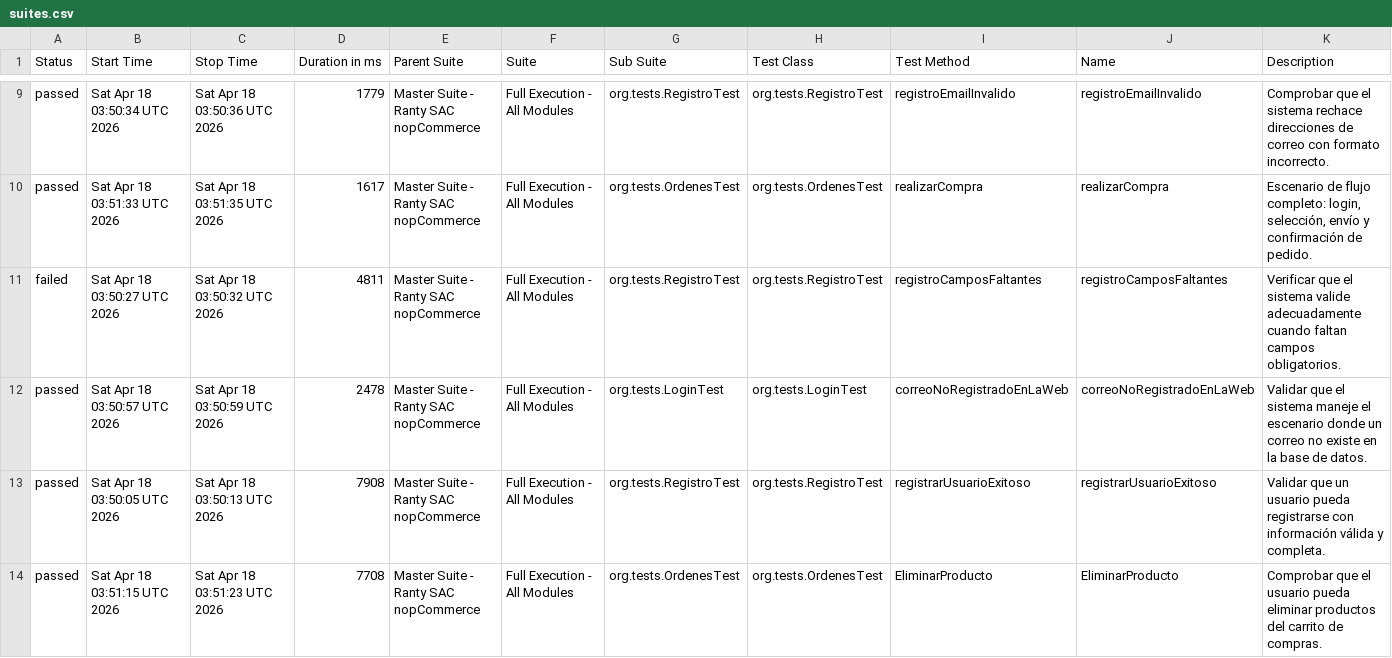
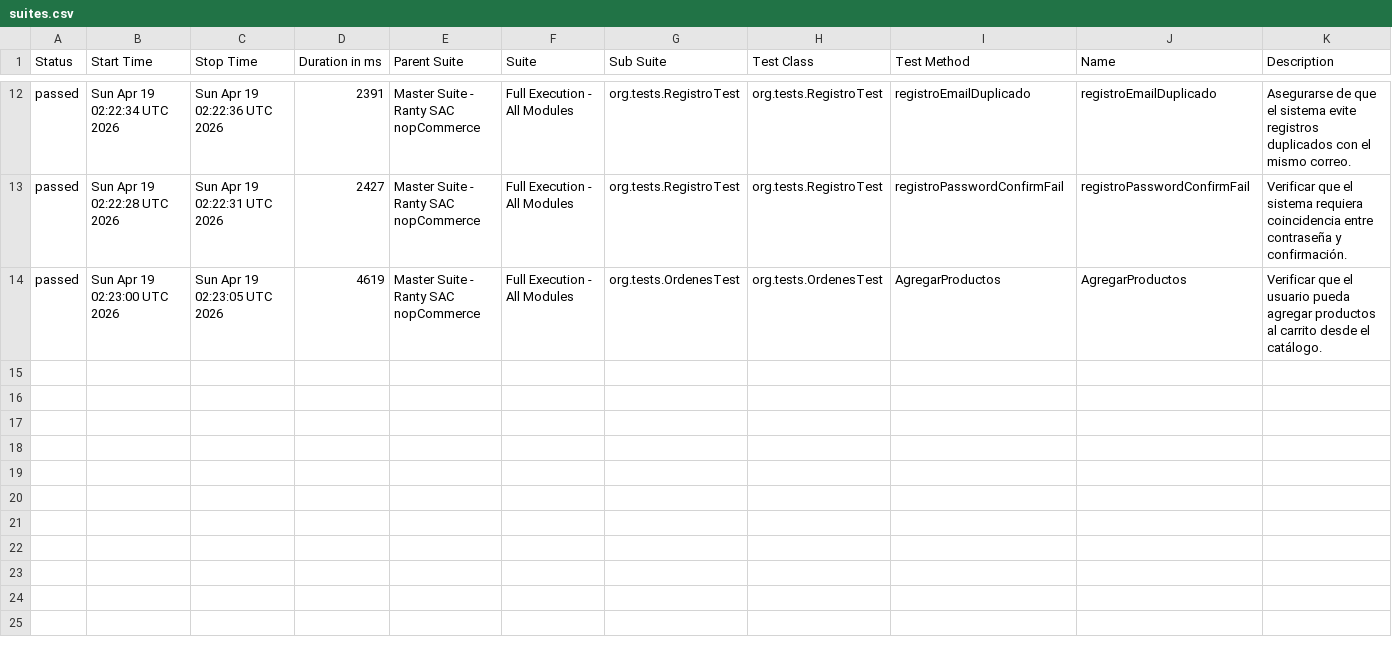
Before and after one commit to santosalan198-glitch/NopCommerce, a CSV file: data/suites.csv, drawn as a sheet; only a part is shown, gaps mark what is left out; the diff covers the shown part only.

```diff
--- a/data/suites.csv
+++ b/data/suites.csv
@@ -9,6 +12,3 @@
-"passed","Sat Apr 18 03:50:34 UTC 2026","Sat Apr 18 03:50:36 UTC 2026","1779","Master Suite - Ranty SAC nopCommerce","Full Execution - All Modules","org.tests.RegistroTest","org.tests.RegistroTest","registroEmailInvalido","registroEmailInvalido","Comprobar que el sistema rechace direcciones de correo con formato incorrecto."
-"passed","Sat Apr 18 03:51:33 UTC 2026","Sat Apr 18 03:51:35 UTC 2026","1617","Master Suite - Ranty SAC nopCommerce","Full Execution - All Modules","org.tests.OrdenesTest","org.tests.OrdenesTest","realizarCompra","realizarCompra","Escenario de flujo completo: login, selección, envío y confirmación de pedido."
-"failed","Sat Apr 18 03:50:27 UTC 2026","Sat Apr 18 03:50:32 UTC 2026","4811","Master Suite - Ranty SAC nopCommerce","Full Execution - All Modules","org.tests.RegistroTest","org.tests.RegistroTest","registroCamposFaltantes","registroCamposFaltantes","Verificar que el sistema valide adecuadamente cuando faltan campos obligatorios."
-"passed","Sat Apr 18 03:50:57 UTC 2026","Sat Apr 18 03:50:59 UTC 2026","2478","Master Suite - Ranty SAC nopCommerce","Full Execution - All Modules","org.tests.LoginTest","org.tests.LoginTest","correoNoRegistradoEnLaWeb","correoNoRegistradoEnLaWeb","Validar que el sistema maneje el escenario donde un correo no existe en la base de datos."
-"passed","Sat Apr 18 03:50:05 UTC 2026","Sat Apr 18 03:50:13 UTC 2026","7908","Master Suite - Ranty SAC nopCommerce","Full Execution - All Modules","org.tests.RegistroTest","org.tests.RegistroTest","registrarUsuarioExitoso","registrarUsuarioExitoso","Validar que un usuario pueda registrarse con información válida y completa."
-"passed","Sat Apr 18 03:51:15 UTC 2026","Sat Apr 18 03:51:23 UTC 2026","7708","Master Suite - Ranty SAC nopCommerce","Full Execution - All Modules","org.tests.OrdenesTest","org.tests.OrdenesTest","EliminarProducto","EliminarProducto","Comprobar que el usuario pueda eliminar productos del carrito de compras."
+"passed","Sun Apr 19 02:22:34 UTC 2026","Sun Apr 19 02:22:36 UTC 2026","2391","Master Suite - Ranty SAC nopCommerce","Full Execution - All Modules","org.tests.RegistroTest","org.tests.RegistroTest","registroEmailDuplicado","registroEmailDuplicado","Asegurarse de que el sistema evite registros duplicados con el mismo correo."
+"passed","Sun Apr 19 02:22:28 UTC 2026","Sun Apr 19 02:22:31 UTC 2026","2427","Master Suite - Ranty SAC nopCommerce","Full Execution - All Modules","org.tests.RegistroTest","org.tests.RegistroTest","registroPasswordConfirmFail","registroPasswordConfirmFail","Verificar que el sistema requiera coincidencia entre contraseña y confirmación."
+"passed","Sun Apr 19 02:23:00 UTC 2026","Sun Apr 19 02:23:05 UTC 2026","4619","Master Suite - Ranty SAC nopCommerce","Full Execution - All Modules","org.tests.OrdenesTest","org.tests.OrdenesTest","AgregarProductos","AgregarProductos","Verificar que el usuario pueda agregar productos al carrito desde el catálogo."
```
Also changed, not shown: 5 added rows, 2 removed rows and 24 edited cells elsewhere in this file, data/behaviors.csv, 52 other files.
